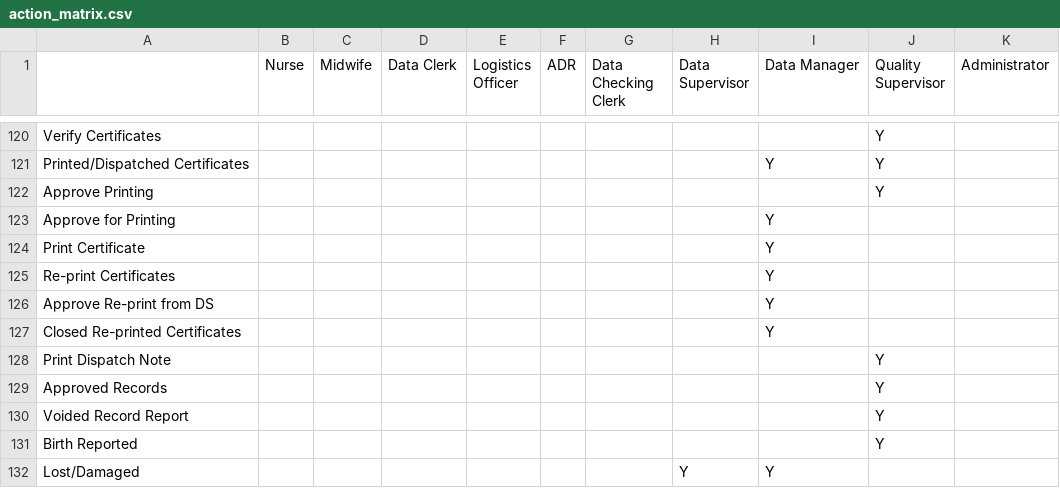
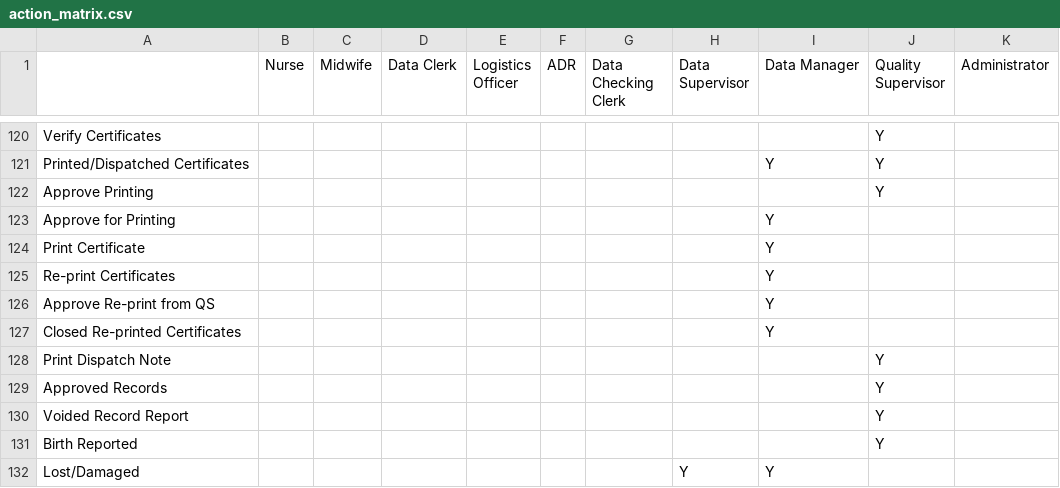
Before and after one commit to HISMalawi/eBRS-HQ-2.0, a CSV file: app/assets/data/action_matrix.csv, drawn as a sheet; only a part is shown, gaps mark what is left out.

```diff
--- a/app/assets/data/action_matrix.csv
+++ b/app/assets/data/action_matrix.csv
@@ -126,3 +126,3 @@ Print Certificate,,,,,,,,Y,,
 Re-print Certificates,,,,,,,,Y,,
-Approve Re-print from DS,,,,,,,,Y,,
+Approve Re-print from QS,,,,,,,,Y,,
 Closed Re-printed Certificates,,,,,,,,Y,,
```
Also changed, not shown: 2 other files.
